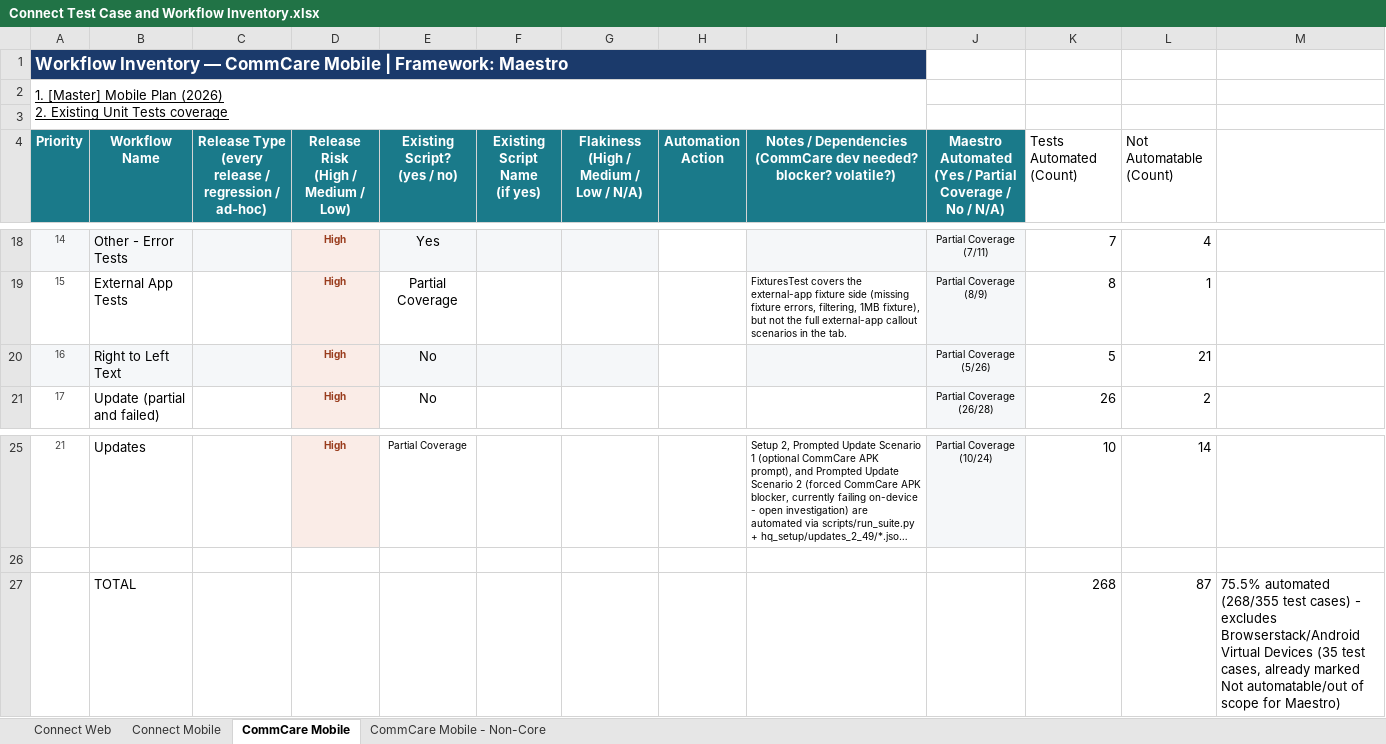
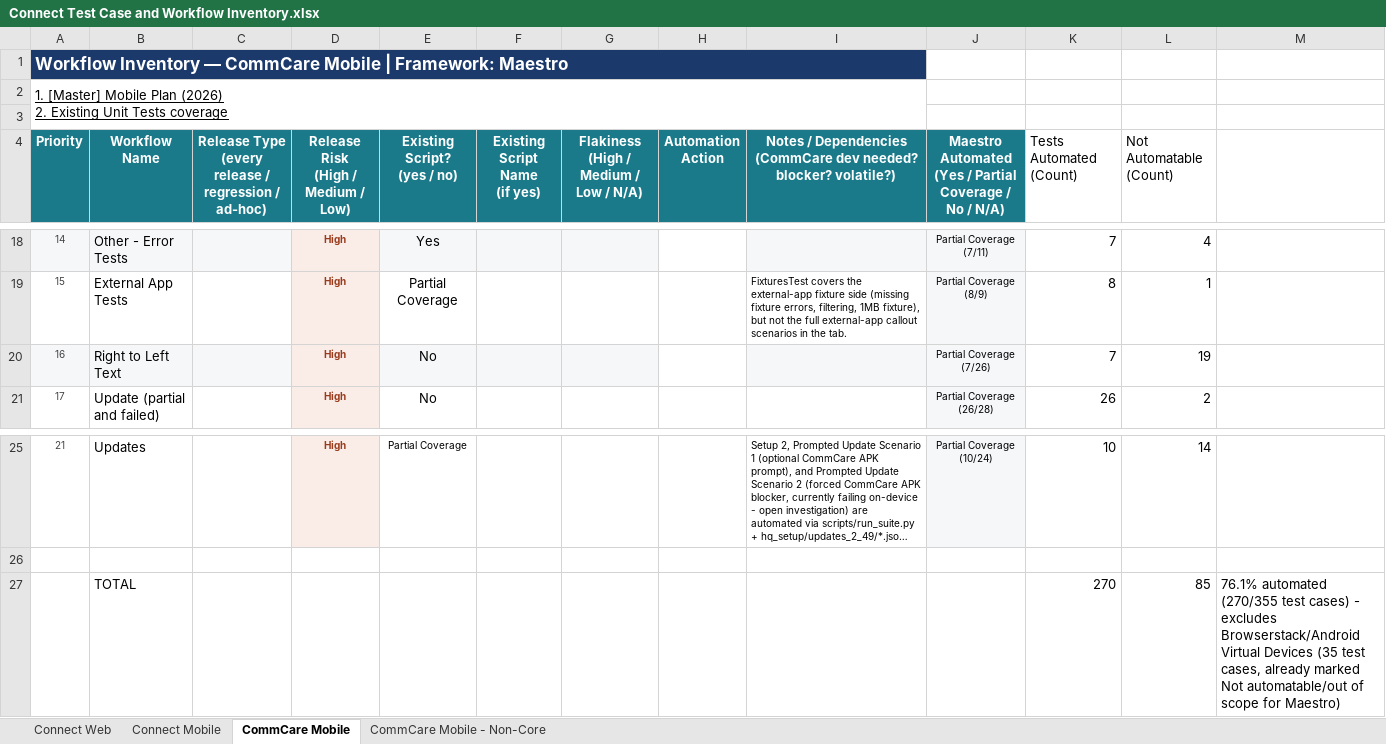
Before and after one commit to dimagi/dimagi-qa-commcare-mobile, an Excel workbook: docs/Connect Test Case and Workflow Inventory.xlsx, sheet CommCare Mobile, drawn as a sheet; only a part is shown, gaps mark what is left out; long unchanged cells end in …; values as stored, in another font and other column widths than the file's, no borders; removed rows and columns are numbered as before the commit, all else as after; the diff names each change by its address in the sheet, - before the commit and + after, or states it on an @@ line.

```diff
--- a/docs/Connect Test Case and Workflow Inventory.xlsx (sheet CommCare Mobile)
+++ b/docs/Connect Test Case and Workflow Inventory.xlsx (sheet CommCare Mobile)
-J20: Partial Coverage (5/26)
+J20: Partial Coverage (7/26)
-K20 (Tests Automated (Count)): 5
+K20 (Tests Automated (Count)): 7
-L20 (Not Automatable (Count)): 21
+L20 (Not Automatable (Count)): 19
-row 27:  | TOTAL |  |  |  |  |  |  |  |  | 268 | 87 | 75.5% automated (268/355 test cases) - excludes Browserstack/Android Virtual Devices (35 test cases, already marked Not automatable/out of scope for Maestro)
+row 27:  | TOTAL |  |  |  |  |  |  |  |  | 270 | 85 | 76.1% automated (270/355 test cases) - excludes Browserstack/Android Virtual Devices (35 test cases, already marked Not automatable/out of scope for Maestro)
```
Also changed, not shown: docs/[Master] Mobile Plan (2026).xlsx, 5 other files.
